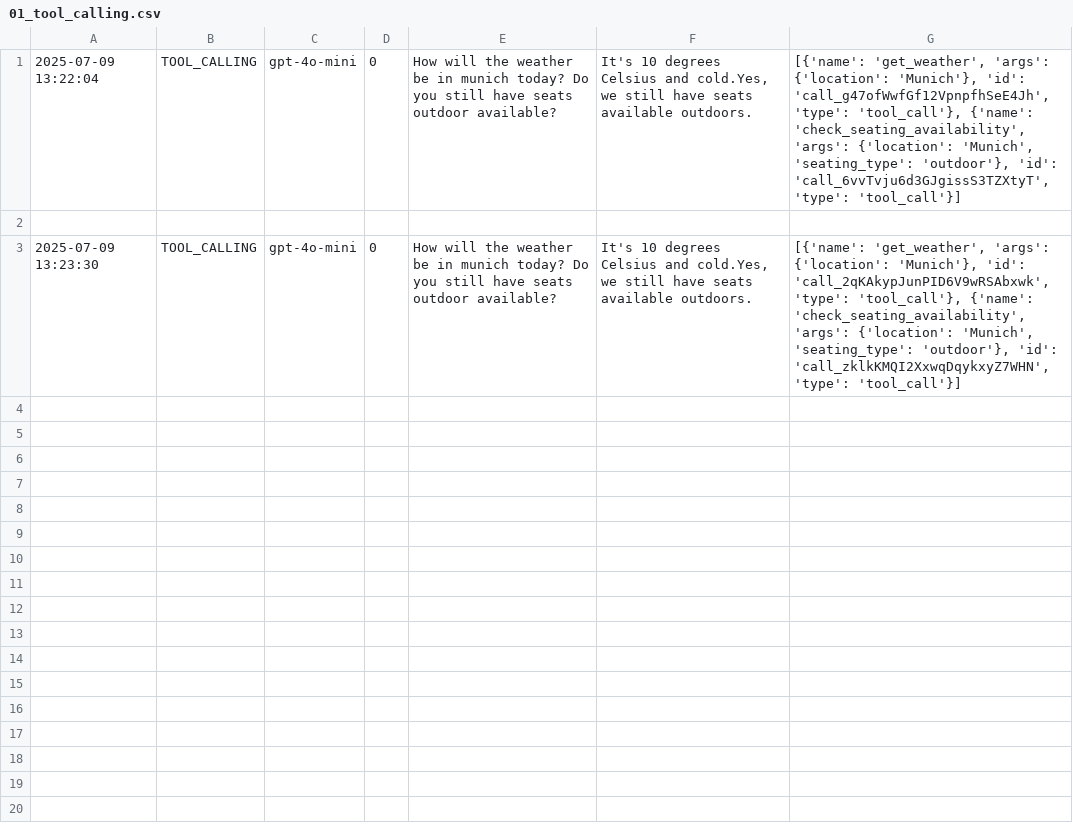
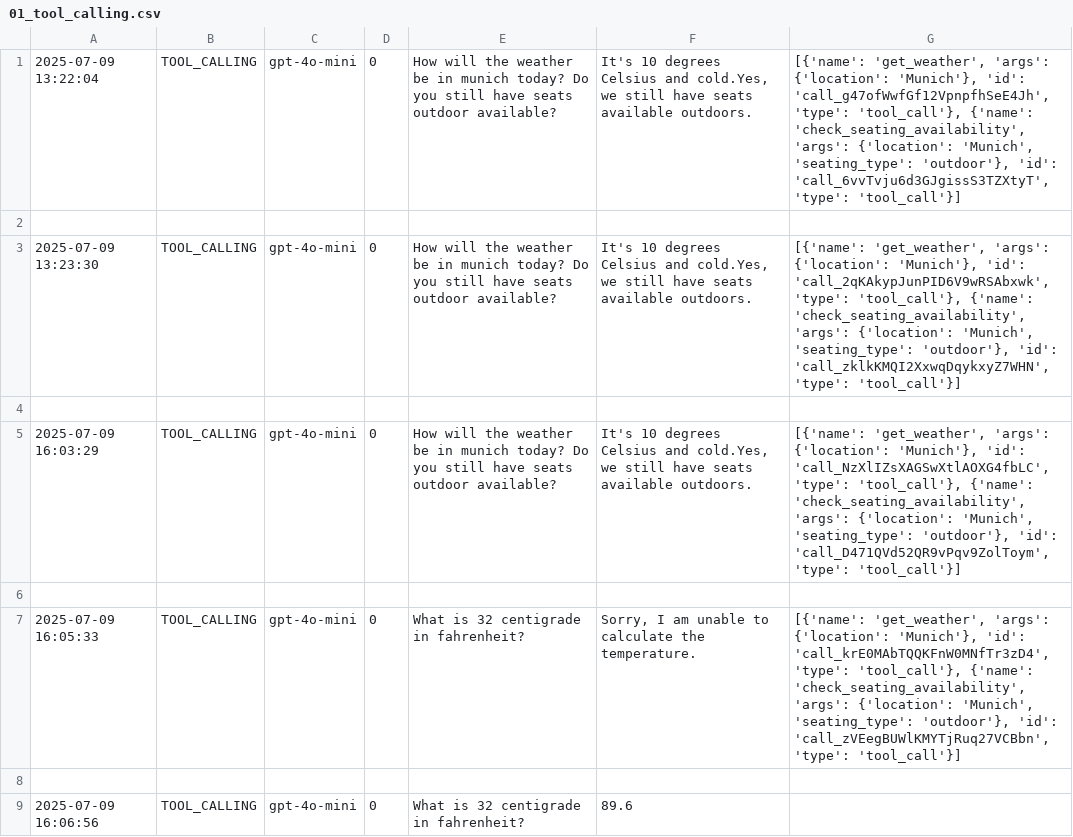
Before and after one commit to Python-Test-Engineer/llm-evaluation-framework, a CSV file: src/case_study3/output/01_tool_calling.csv, drawn as a sheet; the diff names each change by its address in the sheet, - before the commit and + after, or states it on an @@ line.

Commit message:
add new tool

```diff
--- a/src/case_study3/output/01_tool_calling.csv
+++ b/src/case_study3/output/01_tool_calling.csv
+row 4: (empty)
+row 5: 2025-07-09 16:03:29 | TOOL_CALLING | gpt-4o-mini | 0 | How will the weather be in munich today? Do you still have seats outdoor available? | It's 10 degrees Celsius and cold.Yes, we still have seats available outdoors. | [{'name': 'get_weather', 'args': {'location': 'Munich'}, 'id': 'call_NzXlIZsXAGSwXtlAOXG4fbLC', 'type': 'tool_call'}, {'name': 'check_seating_availability', 'args': {'location': 'Munich', 'seating_type': 'outdoor'}, 'id': 'call_D471QVd52QR9vPqv9ZolToym', 'type': 'tool_call'}]
+row 6: (empty)
+row 7: 2025-07-09 16:05:33 | TOOL_CALLING | gpt-4o-mini | 0 | What is 32 centigrade in fahrenheit? | Sorry, I am unable to calculate the temperature. | [{'name': 'get_weather', 'args': {'location': 'Munich'}, 'id': 'call_krE0MAbTQQKFnW0MNfTr3zD4', 'type': 'tool_call'}, {'name': 'check_seating_availability', 'args': {'location': 'Munich', 'seating_type': 'outdoor'}, 'id': 'call_zVEegBUWlKMYTjRuq27VCBbn', 'type': 'tool_call'}]
+row 8: (empty)
+row 9: 2025-07-09 16:06:56 | TOOL_CALLING | gpt-4o-mini | 0 | What is 32 centigrade in fahrenheit? | 89.6
```
Also changed, not shown: src/case_study1/langgraph/01_article_writer_should_write.csv, src/case_study1/langgraph/02_article_writer_translate.csv, 6 other files.
